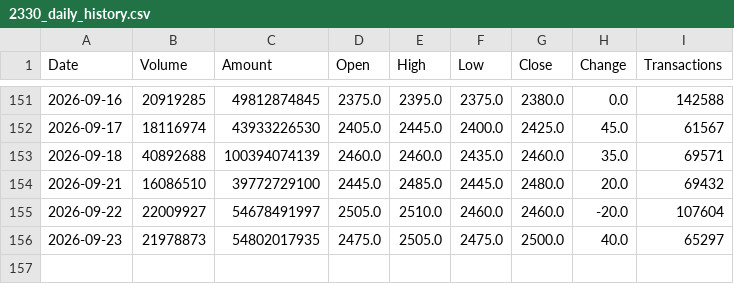
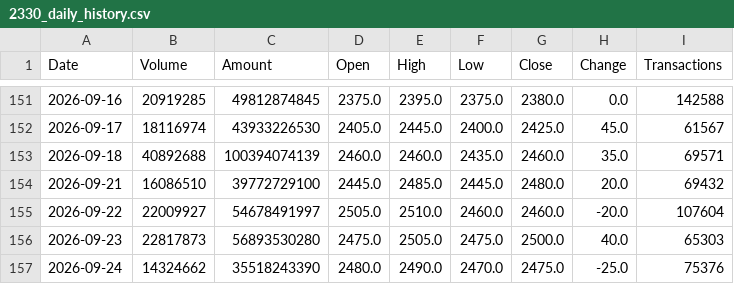
Before and after one commit to jimmychiu14/duckdb-research, a CSV file: data/2330_daily_history.csv, drawn as a sheet; only a part is shown, gaps mark what is left out.

```diff
--- a/data/2330_daily_history.csv
+++ b/data/2330_daily_history.csv
@@ -155,2 +155,3 @@ Date,Volume,Amount,Open,High,Low,Close,Change,Transactions
 2026-09-22,22009927,54678491997,2505.0,2510.0,2460.0,2460.0,-20.0,107604
-2026-09-23,21978873,54802017935,2475.0,2505.0,2475.0,2500.0,40.0,65297
+2026-09-23,22817873,56893530280,2475.0,2505.0,2475.0,2500.0,40.0,65303
+2026-09-24,14324662,35518243390,2480.0,2490.0,2470.0,2475.0,-25.0,75376
```
Also changed, not shown: data/0050_daily_history.csv, data/2308_daily_history.csv, 9 other files.
